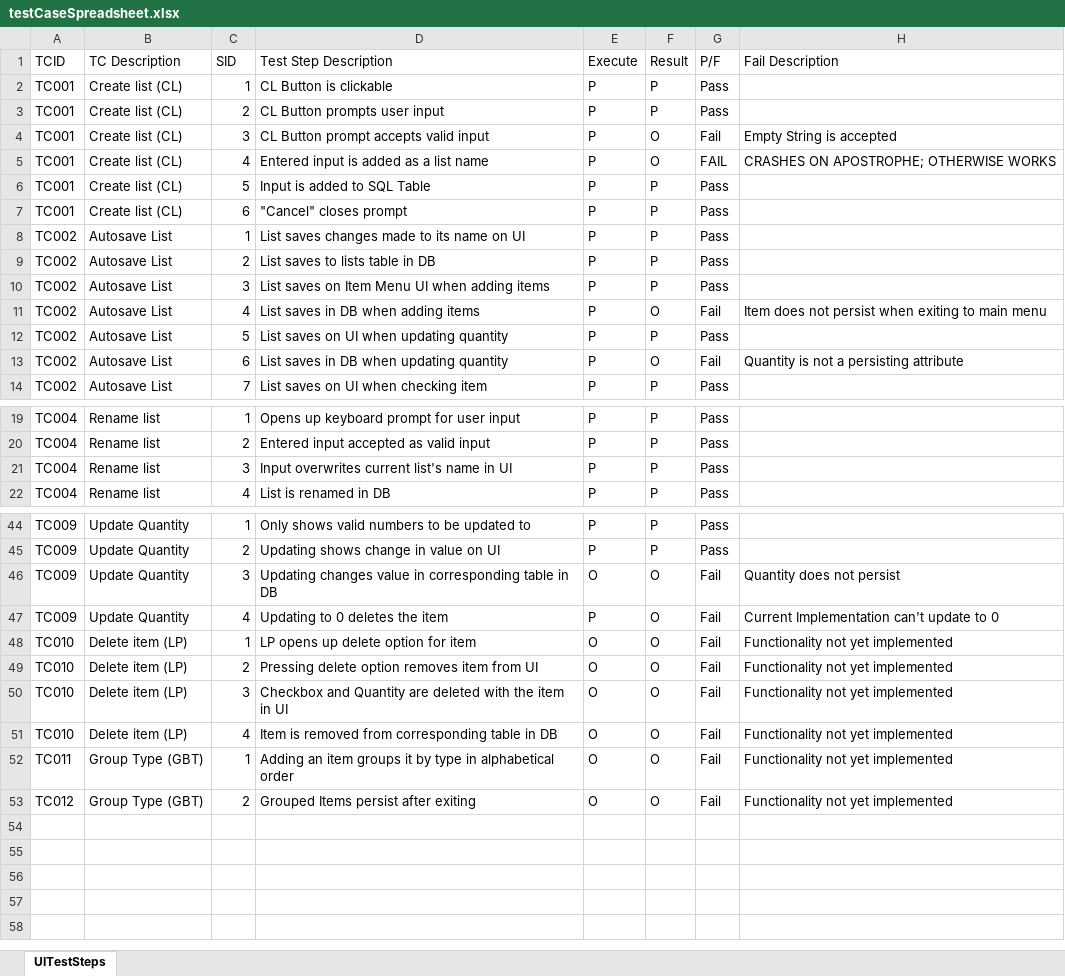
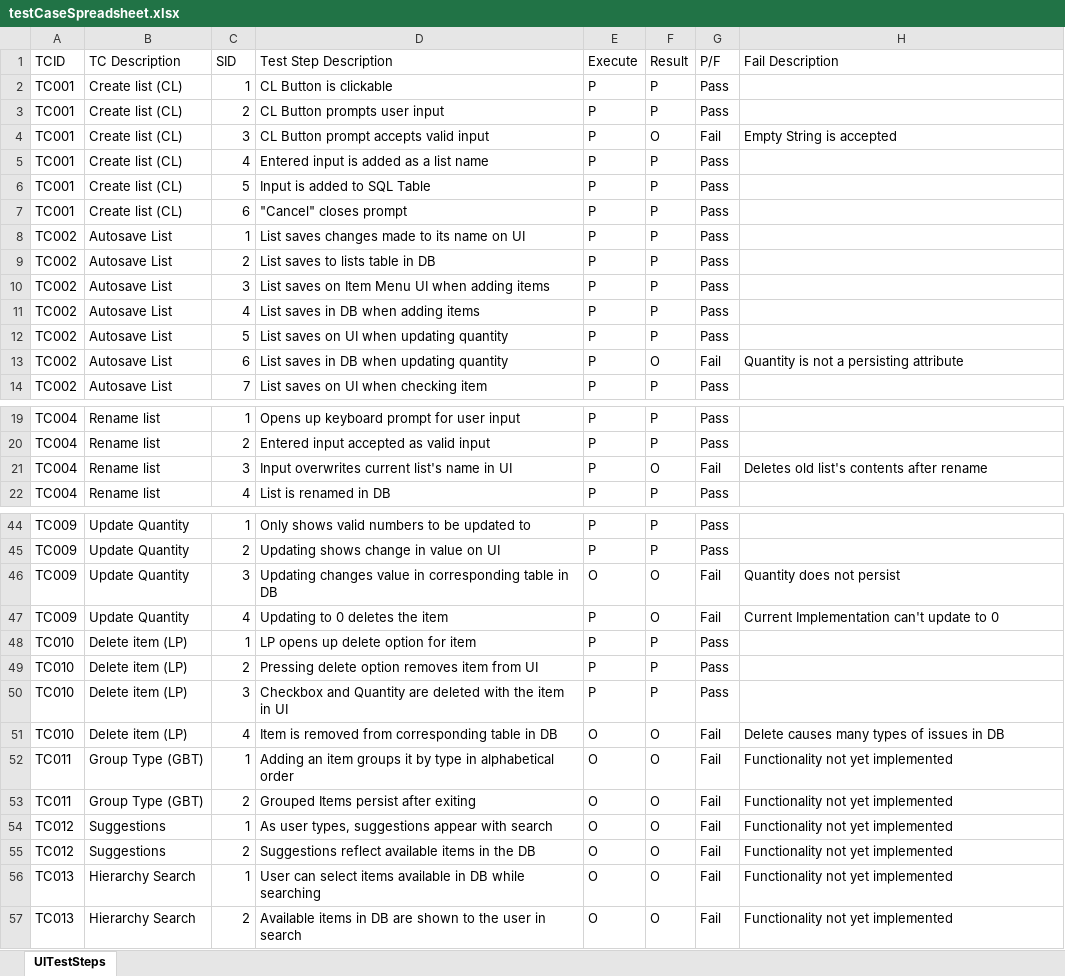
Before and after one commit to BerniceTran/Grocery-List-Management, an Excel workbook: GroupProject/diagramPDF/testCaseSpreadsheet.xlsx, sheet UITestSteps, drawn as a sheet; only a part is shown, gaps mark what is left out; values as stored, in another font and other column widths than the file's, no cell formats; addresses are those after the commit; the diff names each change by its address in the sheet, - before the commit and + after, or states it on an @@ line.

Commit message:
Test Cases and Results updated to release v1.6

```diff
--- a/GroupProject/diagramPDF/testCaseSpreadsheet.xlsx (sheet UITestSteps)
+++ b/GroupProject/diagramPDF/testCaseSpreadsheet.xlsx (sheet UITestSteps)
-F5 (Result): O
+F5 (Result): P
-G5 (P/F): FAIL
+G5 (P/F): Pass
-H5 (Fail Description): CRASHES ON APOSTROPHE; OTHERWISE WORKS
+H5 (Fail Description): (empty)
-F11 (Result): O
+F11 (Result): P
-G11 (P/F): Fail
+G11 (P/F): Pass
-H11 (Fail Description): Item does not persist when exiting to main menu
+H11 (Fail Description): (empty)
-F21 (Result): P
+F21 (Result): O
-G21 (P/F): Pass
+G21 (P/F): Fail
-H21 (Fail Description): (empty)
+H21 (Fail Description): Deletes old list's contents after rename
-E48:E50 (Execute): O
+E48:E50 (Execute): P
-F48:F50 (Result): O
+F48:F50 (Result): P
-G48:G50 (P/F): Fail
+G48:G50 (P/F): Pass
-H48:H50 (Fail Description): Functionality not yet implemented
+H48:H50 (Fail Description): (empty)
-H51 (Fail Description): Functionality not yet implemented
+H51 (Fail Description): Delete causes many types of issues in DB
+row 53: TC011 | Group Type (GBT) | 2 | Grouped Items persist after exiting | O | O | Fail | Functionality not yet implemented
+row 54: TC012 | Suggestions | 1 | As user types, suggestions appear with search | O | O | Fail | Functionality not yet implemented
-B55 (TC Description): Group Type (GBT)
+B55 (TC Description): Suggestions
-D55 (Test Step Description): Grouped Items persist after exiting
+D55 (Test Step Description): Suggestions reflect available items in the DB
+row 56: TC013 | Hierarchy Search | 1 | User can select items available in DB while searching | O | O | Fail | Functionality not yet implemented
+row 57: TC013 | Hierarchy Search | 2 | Available items in DB are shown to the user in search | O | O | Fail | Functionality not yet implemented
```
Also changed, not shown: cell formats, 2 other files.
